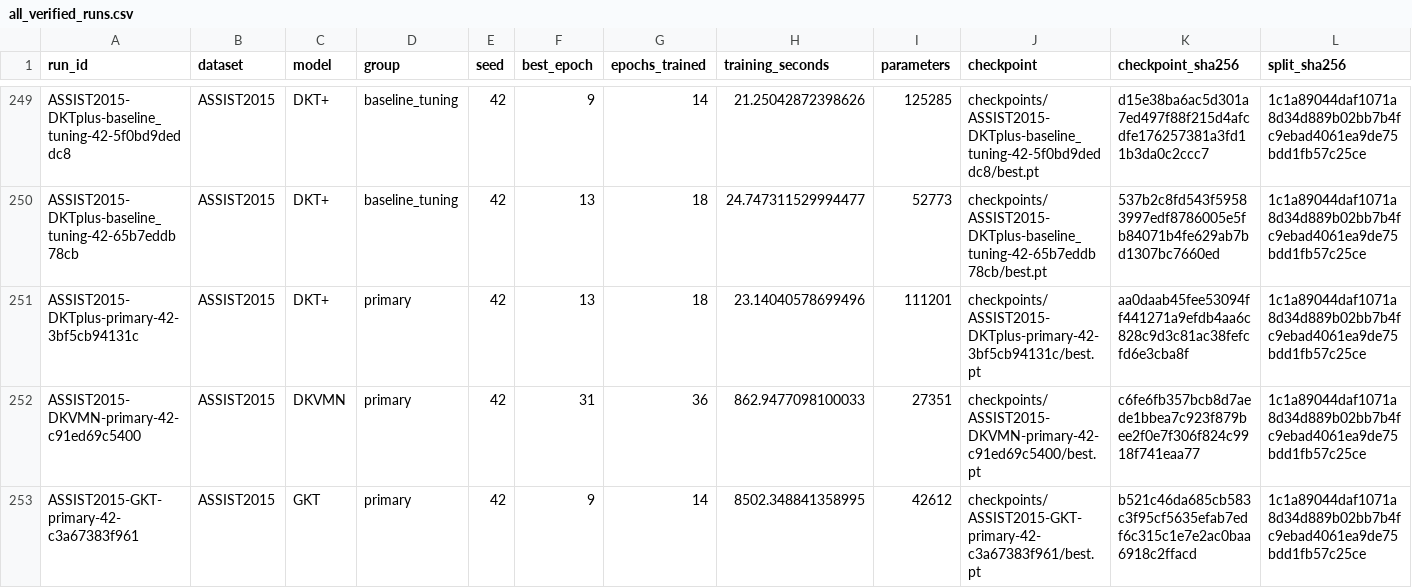
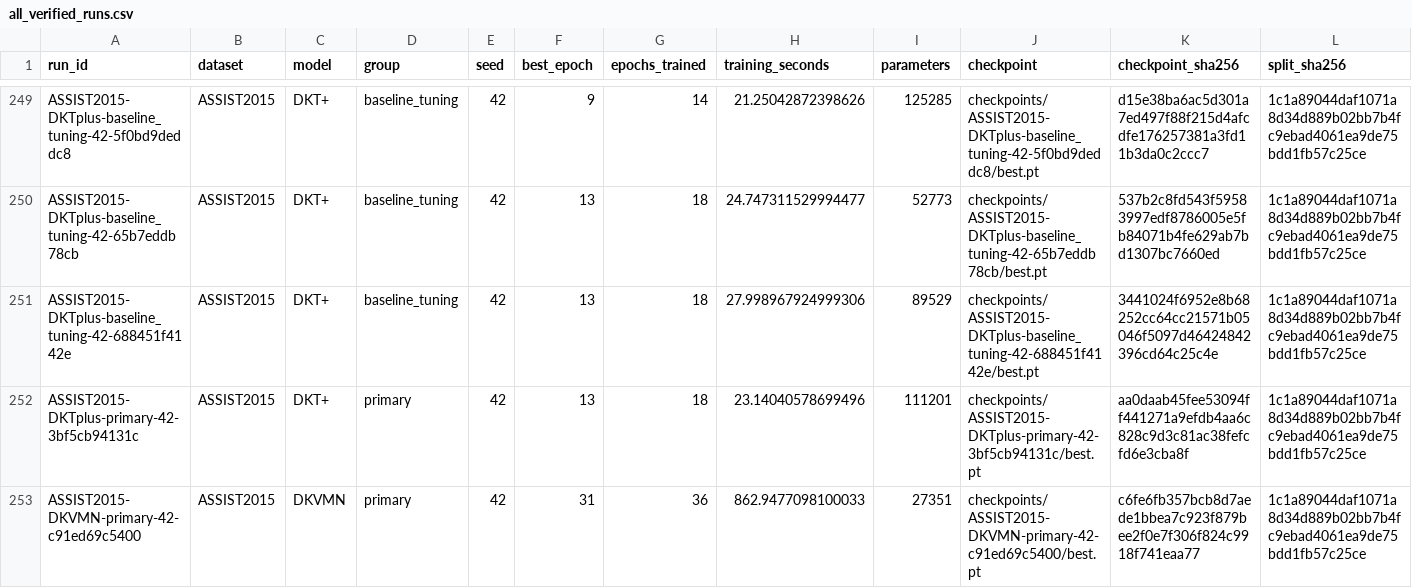
Before and after one commit to Tanishgupta28/LightSAKT2, a CSV file: results/tables/all_verified_runs.csv, drawn as a sheet; only a part is shown, gaps mark what is left out; the shorter side is filled out with more unchanged rows; rows hold the shown columns only; the diff names each change by its address in the sheet, - before the commit and + after, or states it on an @@ line.

Commit message:
Preserve verified experiment progress and status

```diff
--- a/results/tables/all_verified_runs.csv
+++ b/results/tables/all_verified_runs.csv
+row 251: ASSIST2015-DKTplus-baseline_tuning-42-688451f4142e | ASSIST2015 | DKT+ | baseline_tuning | 42 | 13 | 18 | 27.998967924999306 | 89529 | checkpoints/ASSIST2015-DKTplus-baseline_tuning-42-688451f4142e/best.pt | 3441024f6952e8b68252cc64cc21571b05046f5097d46424842396cd64c25c4e | 1c1a89044daf1071a8d34d889b02bb7b4fc9ebad4061ea9de75bdd1fb57c25ce
```
Also changed, not shown: reports/ETA_MEASURED_TIMINGS.csv, reports/ETA_PHASE_MODEL_DATASET.csv, 31 other files.
